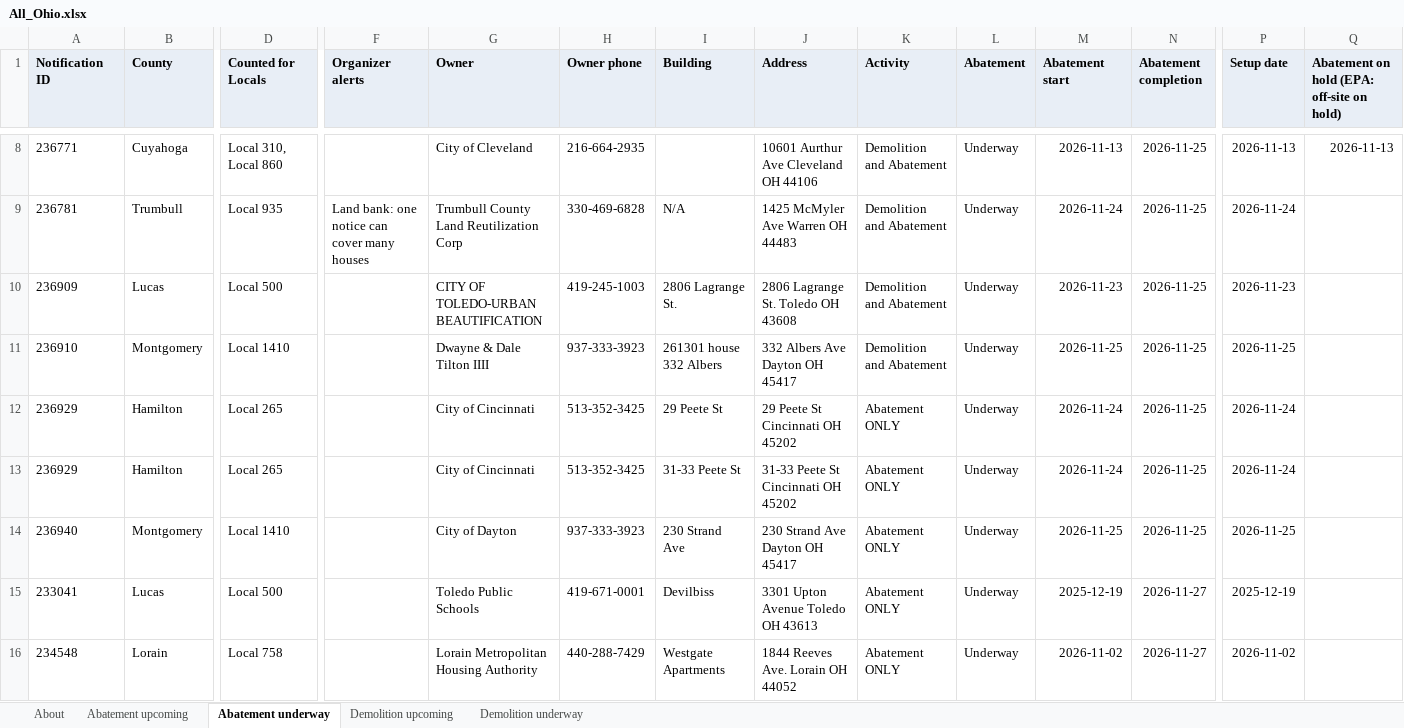
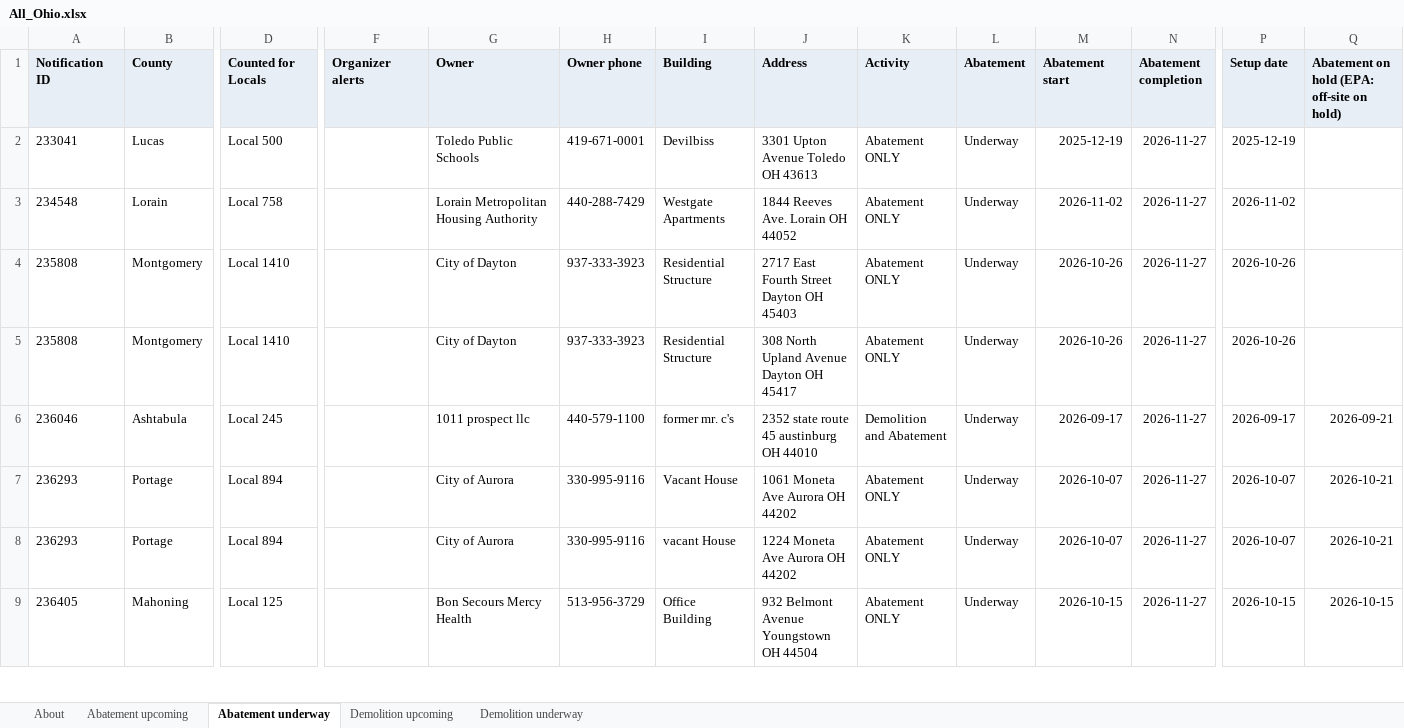
Before and after one commit to DashRendar7/ohio-demo-abatement-tracker, an Excel workbook: data/reports/All_Ohio.xlsx, sheet Abatement underway, drawn as a sheet; only a part is shown, gaps mark what is left out; the shorter side is filled out with more unchanged rows; values as stored, in another font and other column widths than the file's, no borders; removed rows and columns are numbered as before the commit, all else as after; rows hold the shown columns only; the diff covers the shown part only; the diff names each change by its address in the sheet, - before the commit and + after, or states it on an @@ line.

```diff
--- a/data/reports/All_Ohio.xlsx (sheet Abatement underway)
+++ b/data/reports/All_Ohio.xlsx (sheet Abatement underway)
-row 8: 236771 | Cuyahoga | Local 310, Local 860 |  | City of Cleveland | 216-664-2935 |  | 10601 Aurthur Ave Cleveland OH 44106 | Demolition and Abatement | Underway | 2026-11-13 | 2026-11-25 | 2026-11-13 | 2026-11-13
-row 9: 236781 | Trumbull | Local 935 | Land bank: one notice can cover many houses | Trumbull County Land Reutilization Corp | 330-469-6828 | N/A | 1425 McMyler Ave Warren OH 44483 | Demolition and Abatement | Underway | 2026-11-24 | 2026-11-25 | 2026-11-24
-row 10: 236909 | Lucas | Local 500 |  | CITY OF TOLEDO-URBAN BEAUTIFICATION | 419-245-1003 | 2806 Lagrange St. | 2806 Lagrange St. Toledo OH 43608 | Demolition and Abatement | Underway | 2026-11-23 | 2026-11-25 | 2026-11-23
-row 11: 236910 | Montgomery | Local 1410 |  | Dwayne & Dale Tilton IIII | 937-333-3923 | 261301 house 332 Albers | 332 Albers Ave Dayton OH 45417 | Demolition and Abatement | Underway | 2026-11-25 | 2026-11-25 | 2026-11-25
-row 12: 236929 | Hamilton | Local 265 |  | City of Cincinnati | 513-352-3425 | 29 Peete St | 29 Peete St Cincinnati OH 45202 | Abatement ONLY | Underway | 2026-11-24 | 2026-11-25 | 2026-11-24
-row 13: 236929 | Hamilton | Local 265 |  | City of Cincinnati | 513-352-3425 | 31-33 Peete St | 31-33 Peete St Cincinnati OH 45202 | Abatement ONLY | Underway | 2026-11-24 | 2026-11-25 | 2026-11-24
-row 14: 236940 | Montgomery | Local 1410 |  | City of Dayton | 937-333-3923 | 230 Strand Ave | 230 Strand Ave Dayton OH 45417 | Abatement ONLY | Underway | 2026-11-25 | 2026-11-25 | 2026-11-25
```
Also changed, not shown: 10 added rows, 17 removed rows, 36 moved rows and 84 edited cells elsewhere in this sheet, sheet Demolition underway, sheet Abatement upcoming, sheet Demolition upcoming, sheet About, data/reports/Local_134.xlsx, data/reports/Local_1410.xlsx, 27 other files.
